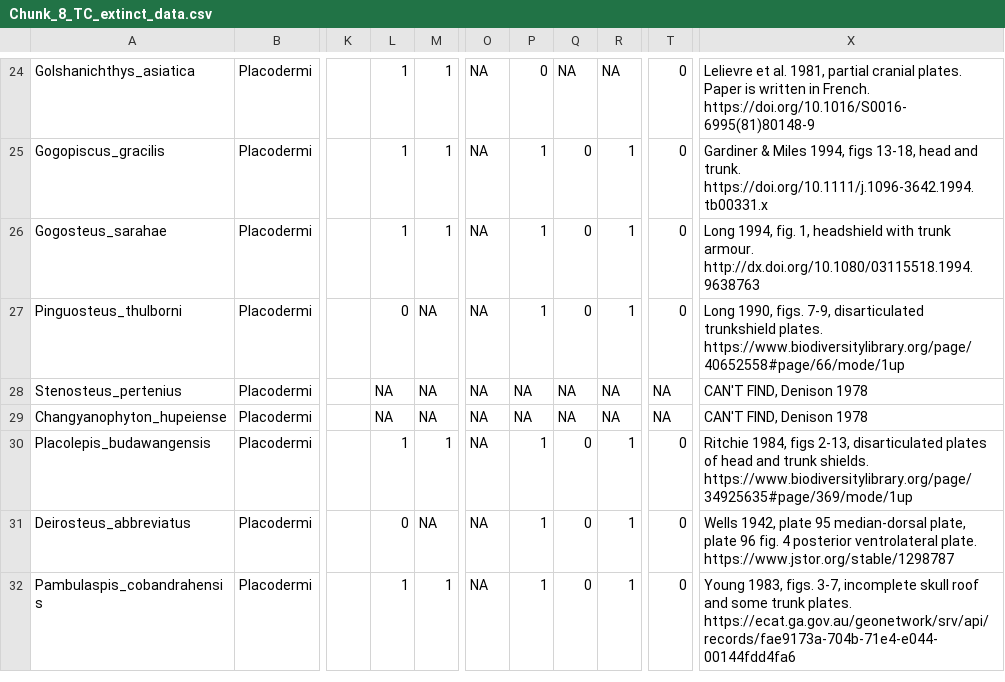
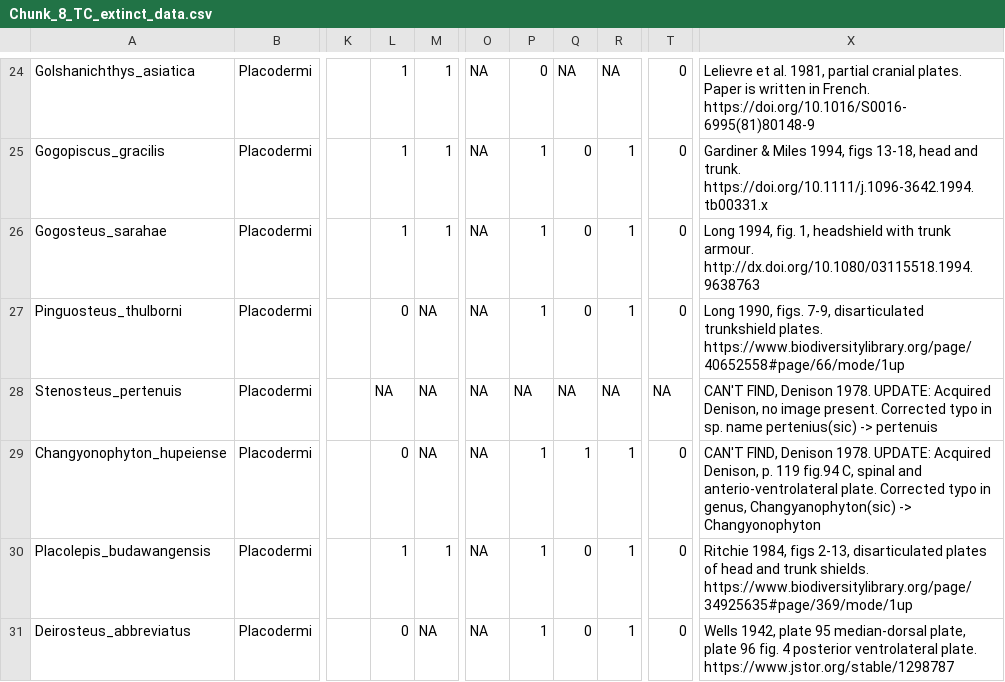
Before and after one commit to carewt/Fossil-Fish, a CSV file: Chunk_8_TC_extinct_data.csv, drawn as a sheet; only a part is shown, gaps mark what is left out; the shorter side is filled out with more unchanged rows; the diff covers the shown part only; the diff names each change by its address in the sheet, - before the commit and + after, or states it on an @@ line.

Commit message:
Update Chunk_8_TC_extinct_data.csv
Added some missing sp. from Denison 1978.

```diff
--- a/Chunk_8_TC_extinct_data.csv
+++ b/Chunk_8_TC_extinct_data.csv
-A28: Stenosteus_pertenius
+A28: Stenosteus_pertenuis
-X28: …FIND, Denison 1978
+X28: …FIND, Denison 1978. UPDATE: Acquired Denison, no image present. Corrected typo in sp. name pertenius(sic) -> pertenuis
-A29: Changyanophyton_hupeiense
+A29: Changyonophyton_hupeiense
-L29: NA
+L29: 0
-P29: NA
+P29: 1
-Q29: NA
+Q29: 1
-R29: NA
+R29: 1
-T29: NA
+T29: 0
-X29: …FIND, Denison 1978
+X29: …FIND, Denison 1978. UPDATE: Acquired Denison, p. 119 fig.94 C, spinal and anterio-ventrolateral plate. Corrected typo in genus, Changyanophyton(sic) -> Changyonophyton
```
Also changed, not shown: 52 edited cells elsewhere in this file.
